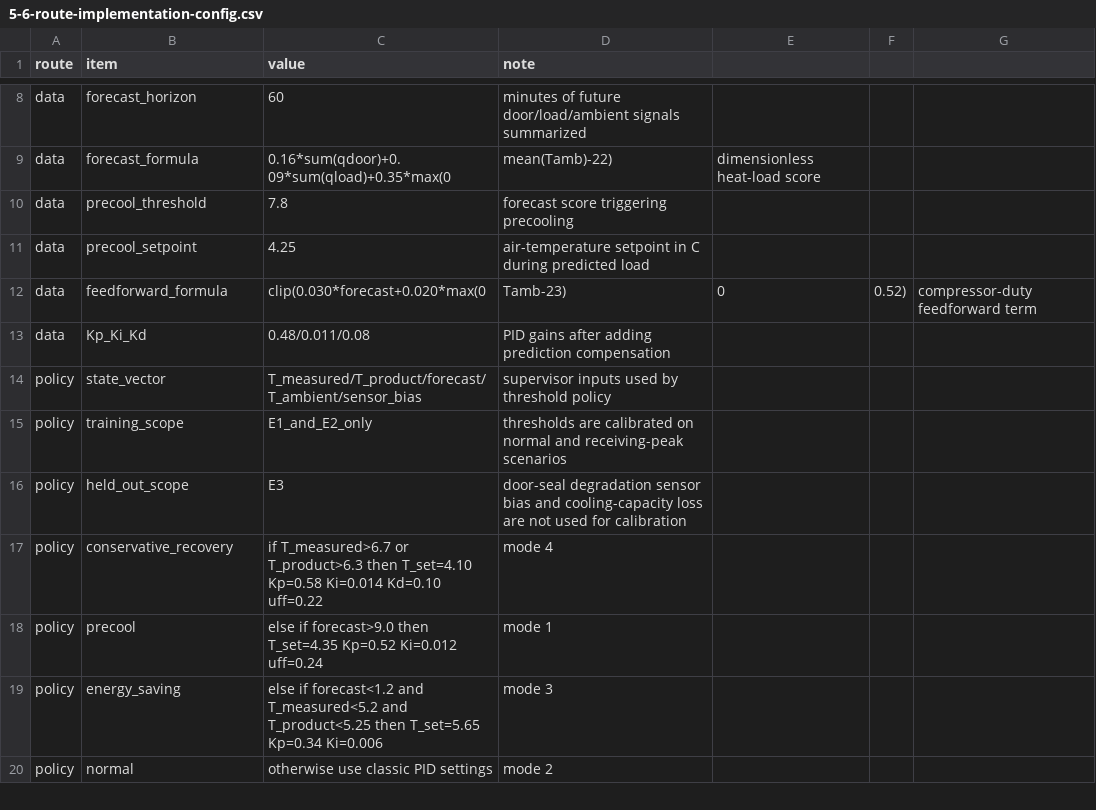
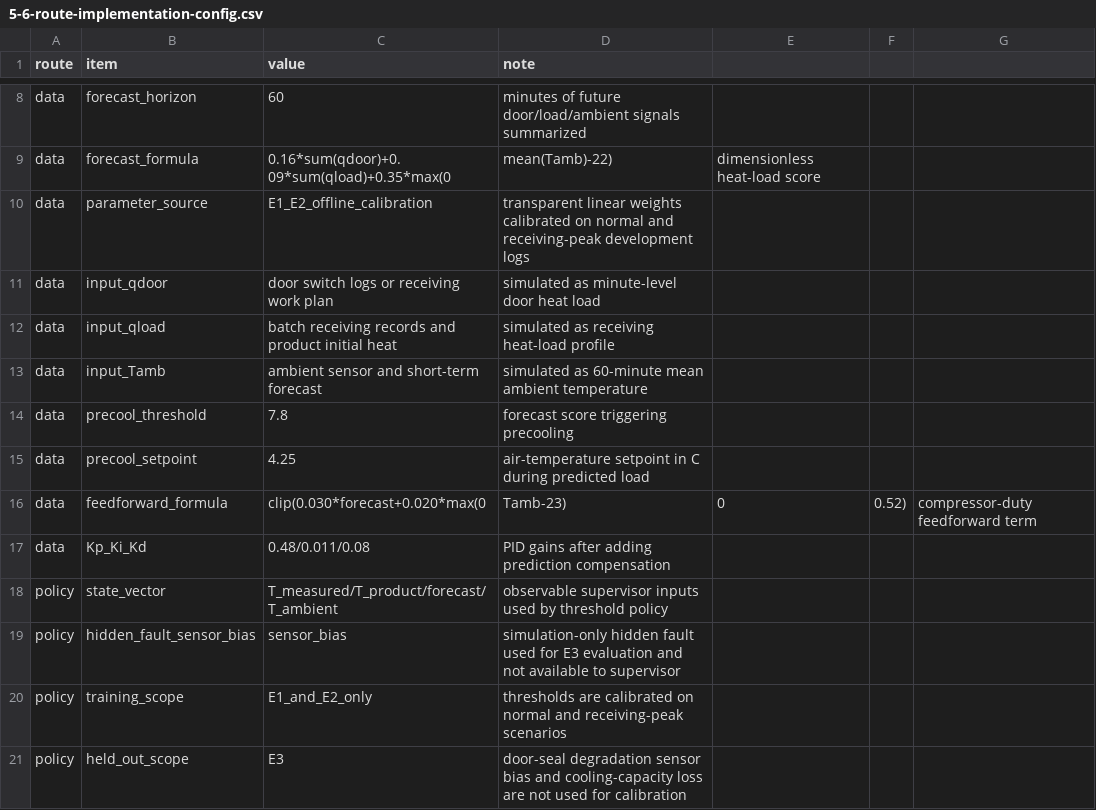
Before and after one commit to yong-wei/act, a CSV file: course-content/authoring/lessons/5-6/media/processed/5-6-route-implementation-config.csv, drawn as a sheet; only a part is shown, gaps mark what is left out; the shorter side is filled out with more unchanged rows.

Commit message:
Update module 5 interactive course materials

```diff
--- a/course-content/authoring/lessons/5-6/media/processed/5-6-route-implementation-config.csv
+++ b/course-content/authoring/lessons/5-6/media/processed/5-6-route-implementation-config.csv
@@ -9,2 +9,6 @@ data,forecast_horizon,60,minutes of future door/load/ambient signals summarized
 data,forecast_formula,0.16*sum(qdoor)+0.09*sum(qload)+0.35*max(0,mean(Tamb)-22),dimensionless heat-load score
+data,parameter_source,E1_E2_offline_calibration,transparent linear weights calibrated on normal and receiving-peak development logs
+data,input_qdoor,door switch logs or receiving work plan,simulated as minute-level door heat load
+data,input_qload,batch receiving records and product initial heat,simulated as receiving heat-load profile
+data,input_Tamb,ambient sensor and short-term forecast,simulated as 60-minute mean ambient temperature
 data,precool_threshold,7.8,forecast score triggering precooling
@@ -13,3 +17,4 @@ data,feedforward_formula,clip(0.030*forecast+0.020*max(0,Tamb-23),0,0.52),compre
 data,Kp_Ki_Kd,0.48/0.011/0.08,PID gains after adding prediction compensation
-policy,state_vector,T_measured/T_product/forecast/T_ambient/sensor_bias,supervisor inputs used by threshold policy
+policy,state_vector,T_measured/T_product/forecast/T_ambient,observable supervisor inputs used by threshold policy
+policy,hidden_fault_sensor_bias,sensor_bias,simulation-only hidden fault used for E3 evaluation and not available to supervisor
 policy,training_scope,E1_and_E2_only,thresholds are calibrated on normal and receiving-peak scenarios
```
Also changed, not shown: 59 other files.
